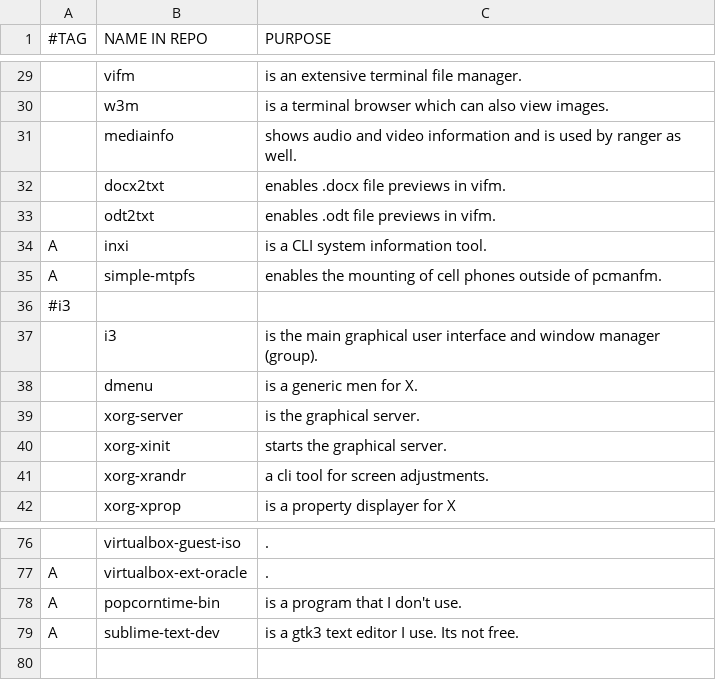
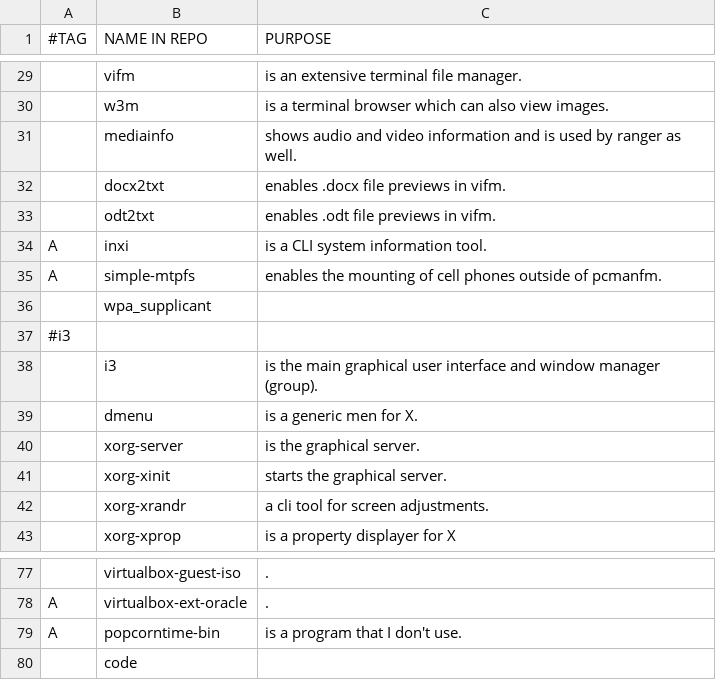
Before and after one commit to ispanos/anergos, a CSV file: programs/i3.csv, drawn as a sheet; only a part is shown, gaps mark what is left out; removed rows and columns are numbered as before the commit, all else as after; the diff names each change by its address in the sheet, - before the commit and + after, or states it on an @@ line.

```diff
--- a/programs/i3.csv
+++ b/programs/i3.csv
+row 36:  | wpa_supplicant
-row 79: A | sublime-text-dev | is a gtk3 text editor I use. Its not free.
+row 80:  | code
```
Also changed, not shown: 2 other files.
